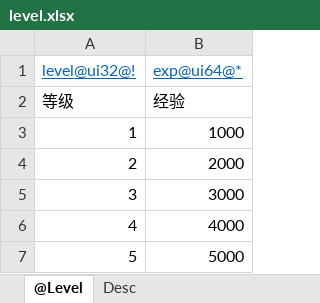
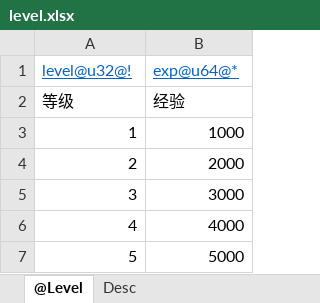
Before and after one commit to stanleyguo0207/typhoon_zero, an Excel workbook: tpn/tools/xlsx2data/data/level.xlsx, sheet @Level, drawn as a sheet; values as stored, in another font and other column widths than the file's, no borders; the diff names each change by its address in the sheet, - before the commit and + after, or states it on an @@ line.

```diff
--- a/tpn/tools/xlsx2data/data/level.xlsx (sheet @Level)
+++ b/tpn/tools/xlsx2data/data/level.xlsx (sheet @Level)
-A1: level@ui32@!
+A1: level@u32@!
-B1: exp@ui64@*
+B1: exp@u64@*
```
Also changed, not shown: tpn/tools/xlsx2data/data/item.xlsx, tpn/tools/xlsx2data/data/pack.xlsx, 5 other files.
